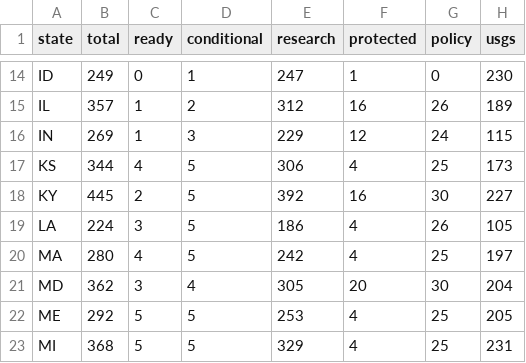
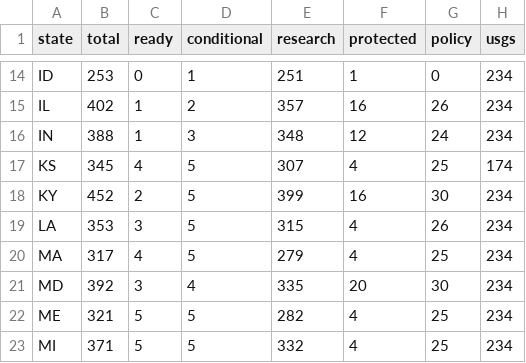
Before and after one commit to yaarsaqib/USA-Rockhounding-Guide, a CSV file: audit/location-status/all-inventory-by-state.csv, drawn as a sheet; only a part is shown, gaps mark what is left out; the diff covers the shown part only.

```diff
--- a/audit/location-status/all-inventory-by-state.csv
+++ b/audit/location-status/all-inventory-by-state.csv
@@ -14,10 +14,10 @@ state,total,ready,conditional,research,protected,policy,usgs
-"ID","249","0","1","247","1","0","230"
-"IL","357","1","2","312","16","26","189"
-"IN","269","1","3","229","12","24","115"
-"KS","344","4","5","306","4","25","173"
-"KY","445","2","5","392","16","30","227"
-"LA","224","3","5","186","4","26","105"
-"MA","280","4","5","242","4","25","197"
-"MD","362","3","4","305","20","30","204"
-"ME","292","5","5","253","4","25","205"
-"MI","368","5","5","329","4","25","231"
+"ID","253","0","1","251","1","0","234"
+"IL","402","1","2","357","16","26","234"
+"IN","388","1","3","348","12","24","234"
+"KS","345","4","5","307","4","25","174"
+"KY","452","2","5","399","16","30","234"
+"LA","353","3","5","315","4","26","234"
+"MA","317","4","5","279","4","25","234"
+"MD","392","3","4","335","20","30","234"
+"ME","321","5","5","282","4","25","234"
+"MI","371","5","5","332","4","25","234"
```
Also changed, not shown: 117 edited cells elsewhere in this file, 2 other files.
